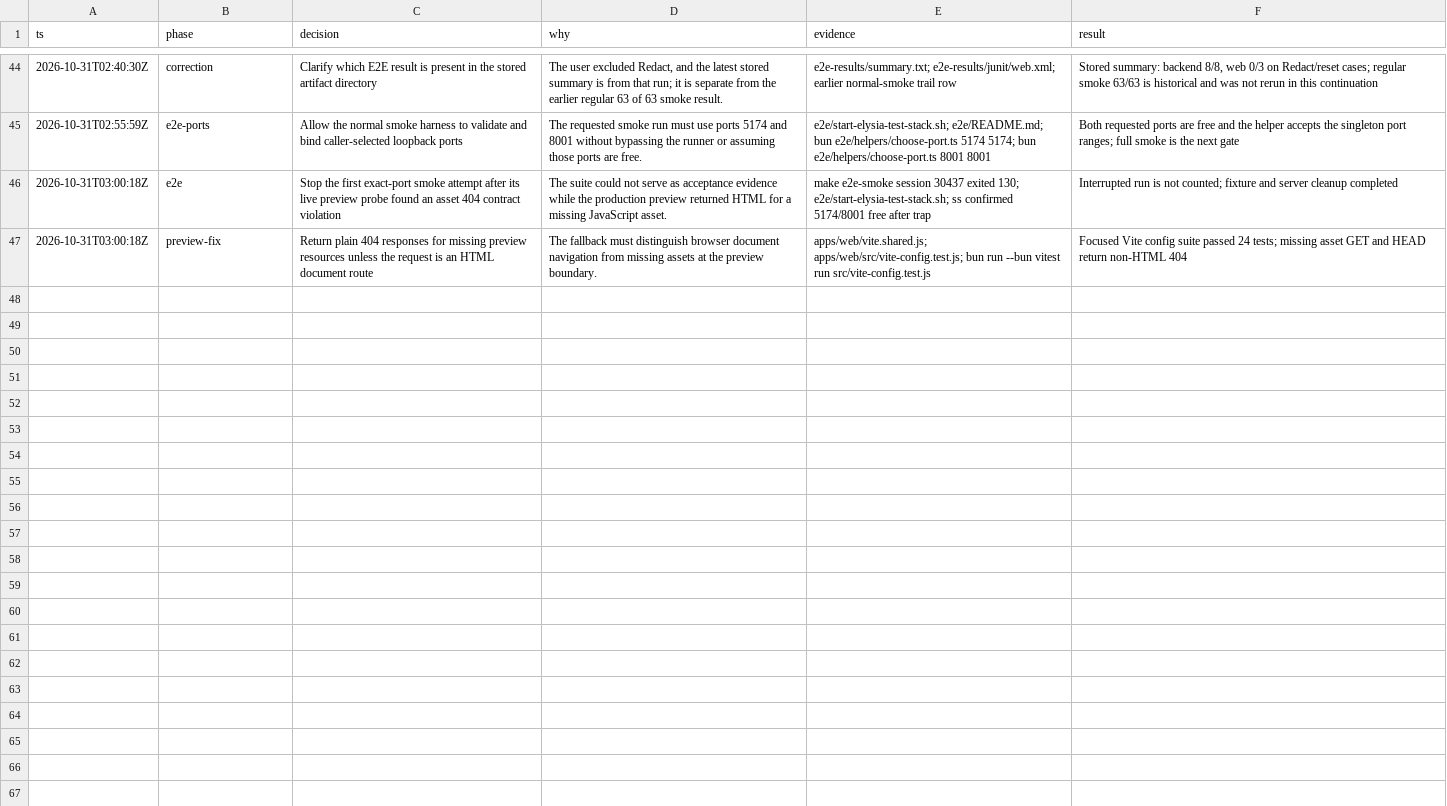
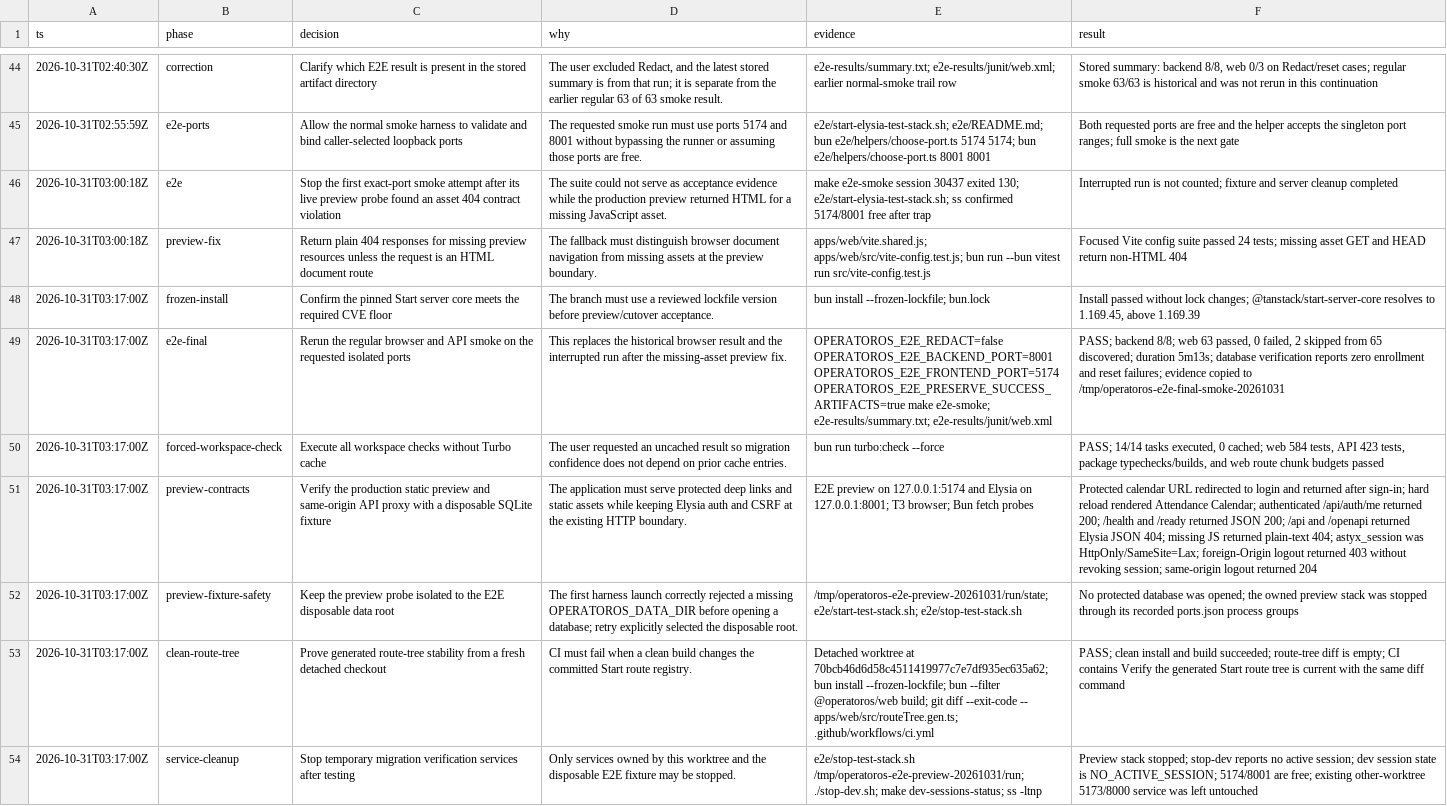
Before and after one commit to daoistmadness/operatoros, a TSV file: docs/session/tanstack-start-migration.tsv, drawn as a sheet; only a part is shown, gaps mark what is left out; the diff names each change by its address in the sheet, - before the commit and + after, or states it on an @@ line.

Commit message:
docs(session): record Start migration release gates

```diff
--- a/docs/session/tanstack-start-migration.tsv
+++ b/docs/session/tanstack-start-migration.tsv
+row 48: 2026-10-31T03:17:00Z | frozen-install | Confirm the pinned Start server core meets the required CVE floor | The branch must use a reviewed lockfile version before preview/cutover acceptance. | bun install --frozen-lockfile; bun.lock | Install passed without lock changes; @tanstack/start-server-core resolves to 1.169.45, above 1.169.39
+row 49: 2026-10-31T03:17:00Z | e2e-final | Rerun the regular browser and API smoke on the requested isolated ports | This replaces the historical browser result and the interrupted run after the missing-asset preview fix. | OPERATOROS_E2E_REDACT=false OPERATOROS_E2E_BACKEND_PORT=8001 OPERATOROS_E2E_FRONTEND_PORT=5174 OPERATOROS_E2E_PRESERVE_SUCCESS_ARTIFACTS=true make e2e-smoke; e2e-results/summary.txt; e2e-results/junit/web.xml | PASS; backend 8/8; web 63 passed, 0 failed, 2 skipped from 65 discovered; duration 5m13s; database verification reports zero enrollment and reset failures; evidence copied to /tmp/operatoros-e2e-final-smoke-20261031
+row 50: 2026-10-31T03:17:00Z | forced-workspace-check | Execute all workspace checks without Turbo cache | The user requested an uncached result so migration confidence does not depend on prior cache entries. | bun run turbo:check --force | PASS; 14/14 tasks executed, 0 cached; web 584 tests, API 423 tests, package typechecks/builds, and web route chunk budgets passed
+row 51: 2026-10-31T03:17:00Z | preview-contracts | Verify the production static preview and same-origin API proxy with a disposable SQLite fixture | The application must serve protected deep links and static assets while keeping Elysia auth and CSRF at the existing HTTP boundary. | E2E preview on 127.0.0.1:5174 and Elysia on 127.0.0.1:8001; T3 browser; Bun fetch probes | Protected calendar URL redirected to login and returned after sign-in; hard reload rendered Attendance Calendar; authenticated /api/auth/me returned 200; /health and /ready returned JSON 200; /api and /openapi returned Elysia JSON 404; missing JS returned plain-text 404; astyx_session was HttpOnly/SameSite=Lax; foreign-Origin logout returned 403 without revoking session; same-origin logout returned 204
+row 52: 2026-10-31T03:17:00Z | preview-fixture-safety | Keep the preview probe isolated to the E2E disposable data root | The first harness launch correctly rejected a missing OPERATOROS_DATA_DIR before opening a database; retry explicitly selected the disposable root. | /tmp/operatoros-e2e-preview-20261031/run/state; e2e/start-test-stack.sh; e2e/stop-test-stack.sh | No protected database was opened; the owned preview stack was stopped through its recorded ports.json process groups
+row 53: 2026-10-31T03:17:00Z | clean-route-tree | Prove generated route-tree stability from a fresh detached checkout | CI must fail when a clean build changes the committed Start route registry. | Detached worktree at 70bcb46d6d58c4511419977c7e7df935ec635a62; bun install --frozen-lockfile; bun --filter @operatoros/web build; git diff --exit-code -- apps/web/src/routeTree.gen.ts; .github/workflows/ci.yml | PASS; clean install and build succeeded; route-tree diff is empty; CI contains Verify the generated Start route tree is current with the same diff command
+row 54: 2026-10-31T03:17:00Z | service-cleanup | Stop temporary migration verification services after testing | Only services owned by this worktree and the disposable E2E fixture may be stopped. | e2e/stop-test-stack.sh /tmp/operatoros-e2e-preview-20261031/run; ./stop-dev.sh; make dev-sessions-status; ss -ltnp | Preview stack stopped; stop-dev reports no active session; dev session state is NO_ACTIVE_SESSION; 5174/8001 are free; existing other-worktree 5173/8000 service was left untouched
```
